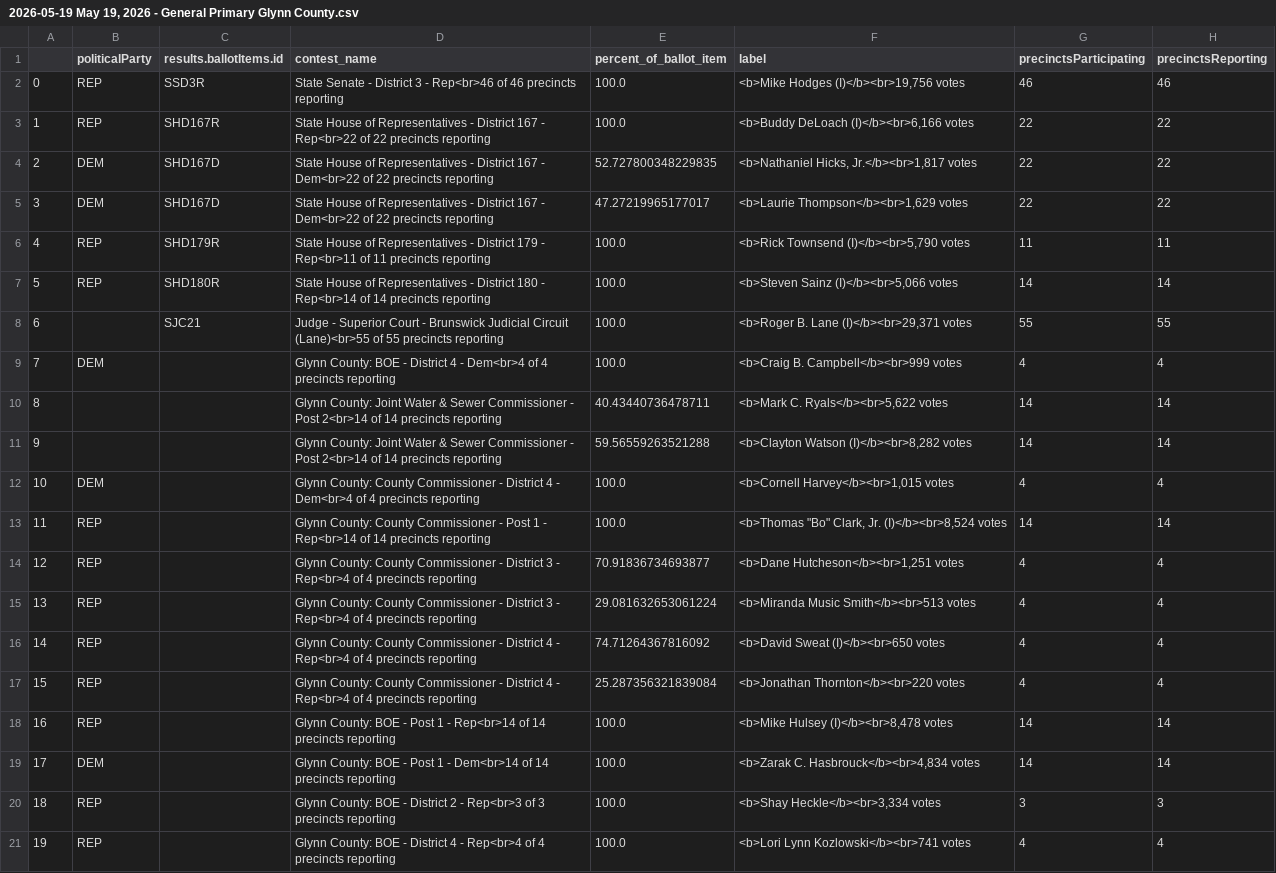
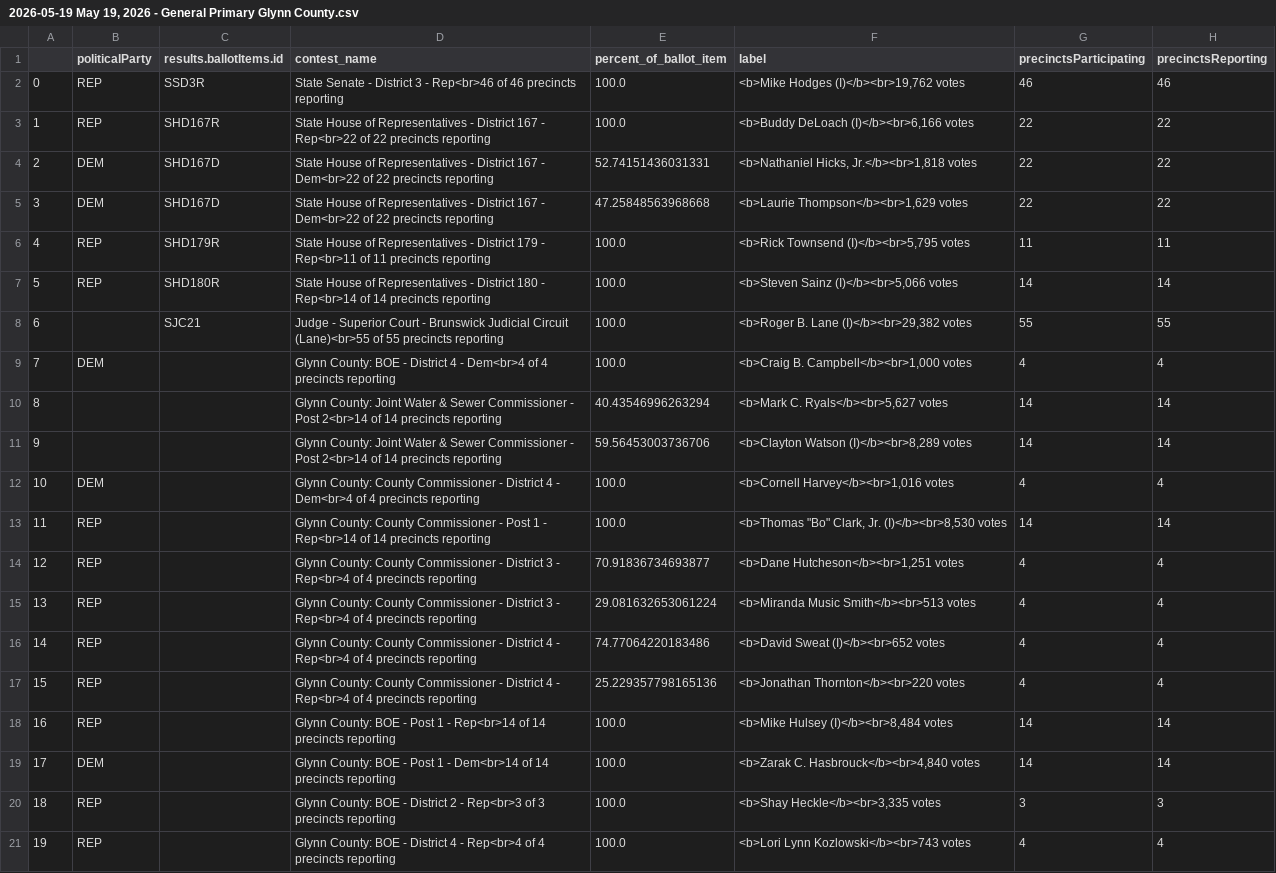
Before and after one commit to maggie-lee/election-night-results-tutorial, a CSV file: 2026-05-19/2026-05-19 May 19, 2026 - General Primary Glynn County.csv, drawn as a sheet.

```diff
--- a/2026-05-19/2026-05-19 May 19, 2026 - General Primary Glynn County.csv
+++ b/2026-05-19/2026-05-19 May 19, 2026 - General Primary Glynn County.csv
@@ -1,21 +1,21 @@
 ,politicalParty,results.ballotItems.id,contest_name,percent_of_ballot_item,label,precinctsParticipating,precinctsReporting
-0,REP,SSD3R,State Senate - District 3 - Rep<br>46 of 46 precincts reporting,100.0,"<b>Mike Hodges (I)</b><br>19,756 votes",46,46
+0,REP,SSD3R,State Senate - District 3 - Rep<br>46 of 46 precincts reporting,100.0,"<b>Mike Hodges (I)</b><br>19,762 votes",46,46
 1,REP,SHD167R,State House of Representatives - District 167 - Rep<br>22 of 22 precincts reporting,100.0,"<b>Buddy DeLoach (I)</b><br>6,166 votes",22,22
-2,DEM,SHD167D,State House of Representatives - District 167 - Dem<br>22 of 22 precincts reporting,52.727800348229835,"<b>Nathaniel Hicks, Jr.</b><br>1,817 votes",22,22
-3,DEM,SHD167D,State House of Representatives - District 167 - Dem<br>22 of 22 precincts reporting,47.27219965177017,"<b>Laurie Thompson</b><br>1,629 votes",22,22
-4,REP,SHD179R,State House of Representatives - District 179 - Rep<br>11 of 11 precincts reporting,100.0,"<b>Rick Townsend (I)</b><br>5,790 votes",11,11
+2,DEM,SHD167D,State House of Representatives - District 167 - Dem<br>22 of 22 precincts reporting,52.74151436031331,"<b>Nathaniel Hicks, Jr.</b><br>1,818 votes",22,22
+3,DEM,SHD167D,State House of Representatives - District 167 - Dem<br>22 of 22 precincts reporting,47.25848563968668,"<b>Laurie Thompson</b><br>1,629 votes",22,22
+4,REP,SHD179R,State House of Representatives - District 179 - Rep<br>11 of 11 precincts reporting,100.0,"<b>Rick Townsend (I)</b><br>5,795 votes",11,11
 5,REP,SHD180R,State House of Representatives - District 180 - Rep<br>14 of 14 precincts reporting,100.0,"<b>Steven Sainz (I)</b><br>5,066 votes",14,14
-6,,SJC21,Judge - Superior Court - Brunswick Judicial Circuit (Lane)<br>55 of 55 precincts reporting,100.0,"<b>Roger B. Lane (I)</b><br>29,371 votes",55,55
-7,DEM,,Glynn County: BOE - District 4 - Dem<br>4 of 4 precincts reporting,100.0,<b>Craig B. Campbell</b><br>999 votes,4,4
-8,,,Glynn County: Joint Water & Sewer Commissioner - Post 2<br>14 of 14 precincts reporting,40.43440736478711,"<b>Mark C. Ryals</b><br>5,622 votes",14,14
-9,,,Glynn County: Joint Water & Sewer Commissioner - Post 2<br>14 of 14 precincts reporting,59.56559263521288,"<b>Clayton Watson (I)</b><br>8,282 votes",14,14
-10,DEM,,Glynn County: County Commissioner - District 4 - Dem<br>4 of 4 precincts reporting,100.0,"<b>Cornell Harvey</b><br>1,015 votes",4,4
-11,REP,,Glynn County: County Commissioner - Post 1 - Rep<br>14 of 14 precincts reporting,100.0,"<b>Thomas ""Bo"" Clark, Jr. (I)</b><br>8,524 votes",14,14
+6,,SJC21,Judge - Superior Court - Brunswick Judicial Circuit (Lane)<br>55 of 55 precincts reporting,100.0,"<b>Roger B. Lane (I)</b><br>29,382 votes",55,55
+7,DEM,,Glynn County: BOE - District 4 - Dem<br>4 of 4 precincts reporting,100.0,"<b>Craig B. Campbell</b><br>1,000 votes",4,4
+8,,,Glynn County: Joint Water & Sewer Commissioner - Post 2<br>14 of 14 precincts reporting,40.43546996263294,"<b>Mark C. Ryals</b><br>5,627 votes",14,14
+9,,,Glynn County: Joint Water & Sewer Commissioner - Post 2<br>14 of 14 precincts reporting,59.56453003736706,"<b>Clayton Watson (I)</b><br>8,289 votes",14,14
+10,DEM,,Glynn County: County Commissioner - District 4 - Dem<br>4 of 4 precincts reporting,100.0,"<b>Cornell Harvey</b><br>1,016 votes",4,4
+11,REP,,Glynn County: County Commissioner - Post 1 - Rep<br>14 of 14 precincts reporting,100.0,"<b>Thomas ""Bo"" Clark, Jr. (I)</b><br>8,530 votes",14,14
 12,REP,,Glynn County: County Commissioner - District 3 - Rep<br>4 of 4 precincts reporting,70.91836734693877,"<b>Dane Hutcheson</b><br>1,251 votes",4,4
 13,REP,,Glynn County: County Commissioner - District 3 - Rep<br>4 of 4 precincts reporting,29.081632653061224,<b>Miranda Music Smith</b><br>513 votes,4,4
-14,REP,,Glynn County: County Commissioner - District 4 - Rep<br>4 of 4 precincts reporting,74.71264367816092,<b>David Sweat (I)</b><br>650 votes,4,4
-15,REP,,Glynn County: County Commissioner - District 4 - Rep<br>4 of 4 precincts reporting,25.287356321839084,<b>Jonathan Thornton</b><br>220 votes,4,4
-16,REP,,Glynn County: BOE - Post 1 - Rep<br>14 of 14 precincts reporting,100.0,"<b>Mike Hulsey (I)</b><br>8,478 votes",14,14
-17,DEM,,Glynn County: BOE - Post 1 - Dem<br>14 of 14 precincts reporting,100.0,"<b>Zarak C. Hasbrouck</b><br>4,834 votes",14,14
-18,REP,,Glynn County: BOE - District 2 - Rep<br>3 of 3 precincts reporting,100.0,"<b>Shay Heckle</b><br>3,334 votes",3,3
-19,REP,,Glynn County: BOE - District 4 - Rep<br>4 of 4 precincts reporting,100.0,<b>Lori Lynn Kozlowski</b><br>741 votes,4,4
+14,REP,,Glynn County: County Commissioner - District 4 - Rep<br>4 of 4 precincts reporting,74.77064220183486,<b>David Sweat (I)</b><br>652 votes,4,4
+15,REP,,Glynn County: County Commissioner - District 4 - Rep<br>4 of 4 precincts reporting,25.229357798165136,<b>Jonathan Thornton</b><br>220 votes,4,4
+16,REP,,Glynn County: BOE - Post 1 - Rep<br>14 of 14 precincts reporting,100.0,"<b>Mike Hulsey (I)</b><br>8,484 votes",14,14
+17,DEM,,Glynn County: BOE - Post 1 - Dem<br>14 of 14 precincts reporting,100.0,"<b>Zarak C. Hasbrouck</b><br>4,840 votes",14,14
+18,REP,,Glynn County: BOE - District 2 - Rep<br>3 of 3 precincts reporting,100.0,"<b>Shay Heckle</b><br>3,335 votes",3,3
+19,REP,,Glynn County: BOE - District 4 - Rep<br>4 of 4 precincts reporting,100.0,<b>Lori Lynn Kozlowski</b><br>743 votes,4,4
```
Also changed, not shown: 2026-05-19/2026-05-19 May 19, 2026 - General Primary Camden County.csv, 2026-05-19/2026-05-19 May 19, 2026 - General Primary Liberty County.csv, 3 other files.
